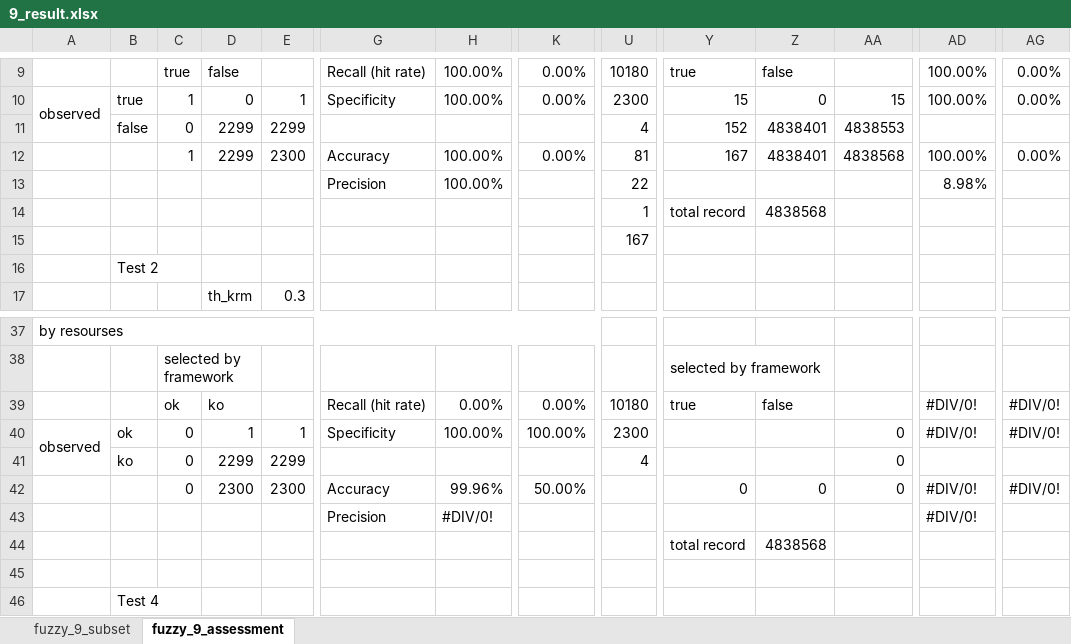
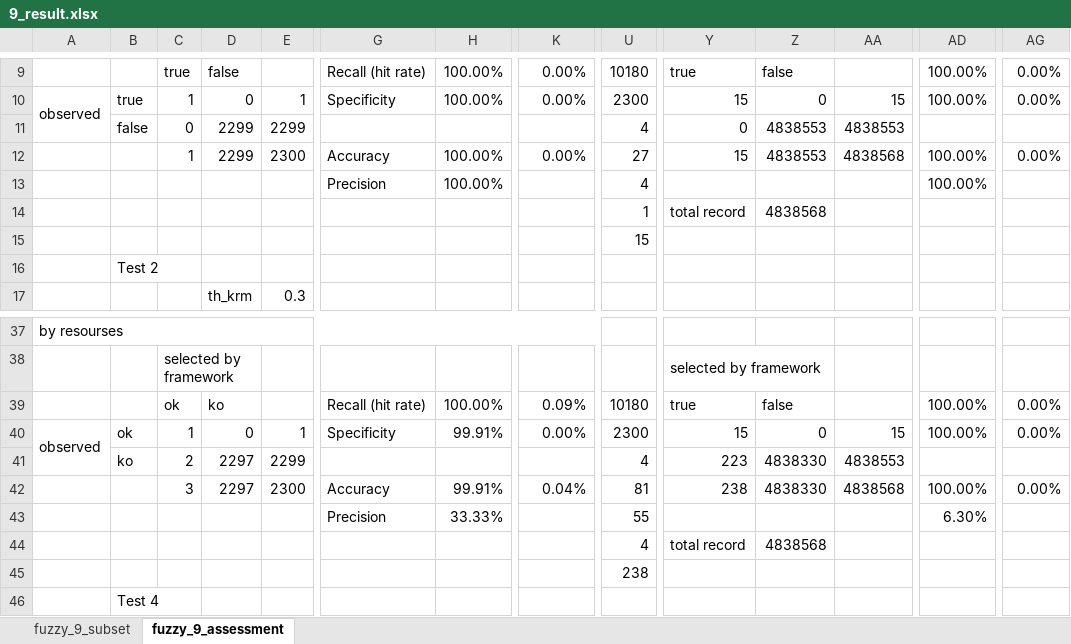
Before and after one commit to HammerProject/HammerDataProject, an Excel workbook: hammer-colombo/fuzzy-examples-set/9_result.xlsx, sheet fuzzy_9_assessment, drawn as a sheet; only a part is shown, gaps mark what is left out; values as stored, in another font and other column widths than the file's, no cell formats; removed rows and columns are numbered as before the commit, all else as after; rows hold the shown columns only; the diff covers the shown part only; the diff names each change by its address in the sheet, - before the commit and + after, or states it on an @@ line.

Commit message:
fuzzy_9

```diff
--- a/hammer-colombo/fuzzy-examples-set/9_result.xlsx (sheet fuzzy_9_assessment)
+++ b/hammer-colombo/fuzzy-examples-set/9_result.xlsx (sheet fuzzy_9_assessment)
-Y11: 152
+Y11: 0
-Z11:Z12: 4838401
+Z11:Z12: 4838553
-U12: 81
+U12: 27
-Y12: 167
+Y12: 15
-U13: 22
+U13: 4
-AD13: 8.98%
+AD13: 100.00%
-U15: 167
+U15: 15
-H39: 0.00%
+H39: 100.00%
-K39: 0.00%
+K39: 0.09%
-AD39:AD40: #DIV/0!
+AD39:AD40: 100.00%
-AG39:AG40: #DIV/0!
+AG39:AG40: 0.00%
-C40: 0
+C40: 1
-D40: 1
+D40: 0
-H40: 100.00%
+H40: 99.91%
-K40: 100.00%
+K40: 0.00%
-Y40: (empty)
+Y40: 15
-Z40: (empty)
+Z40: 0
-AA40: 0
+AA40: 15
-C41: 0
+C41: 2
-D41: 2299
+D41: 2297
-Y41: (empty)
+Y41: 223
-Z41: (empty)
+Z41: 4838330
-AA41: 0
+AA41: 4838553
-row 42:  |  | 0 | 2300 | 2300 | Accuracy | 99.96% | 50.00% |  | 0 | 0 | 0 | #DIV/0! | #DIV/0!
+row 42:  |  | 3 | 2297 | 2300 | Accuracy | 99.91% | 0.04% | 81 | 238 | 4838330 | 4838568 | 100.00% | 0.00%
-H43: #DIV/0!
+H43: 33.33%
-U43: (empty)
+U43: 55
-AD43: #DIV/0!
+AD43: 6.30%
-U44: (empty)
+U44: 4
-U45: (empty)
+U45: 238
```
Also changed, not shown: 7 added rows, 7 removed rows and 157 edited cells elsewhere in this sheet, sheet fuzzy_9_subset, cell formats, hidden cells, hammer-colombo/fuzzy-examples-set/test.xlsx, 4 other files.
